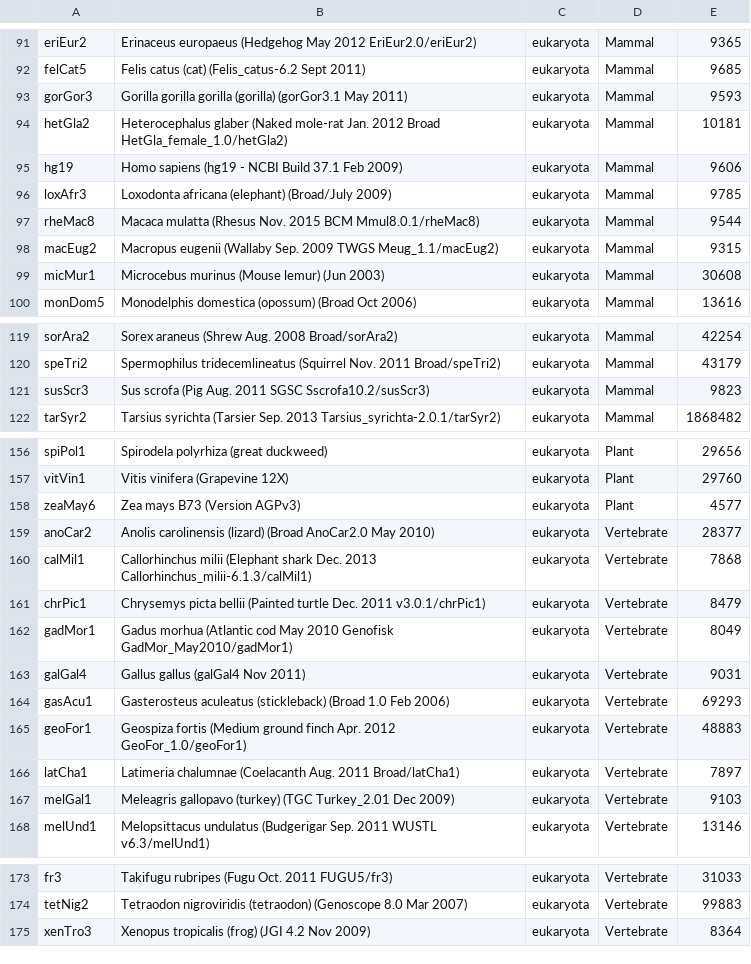
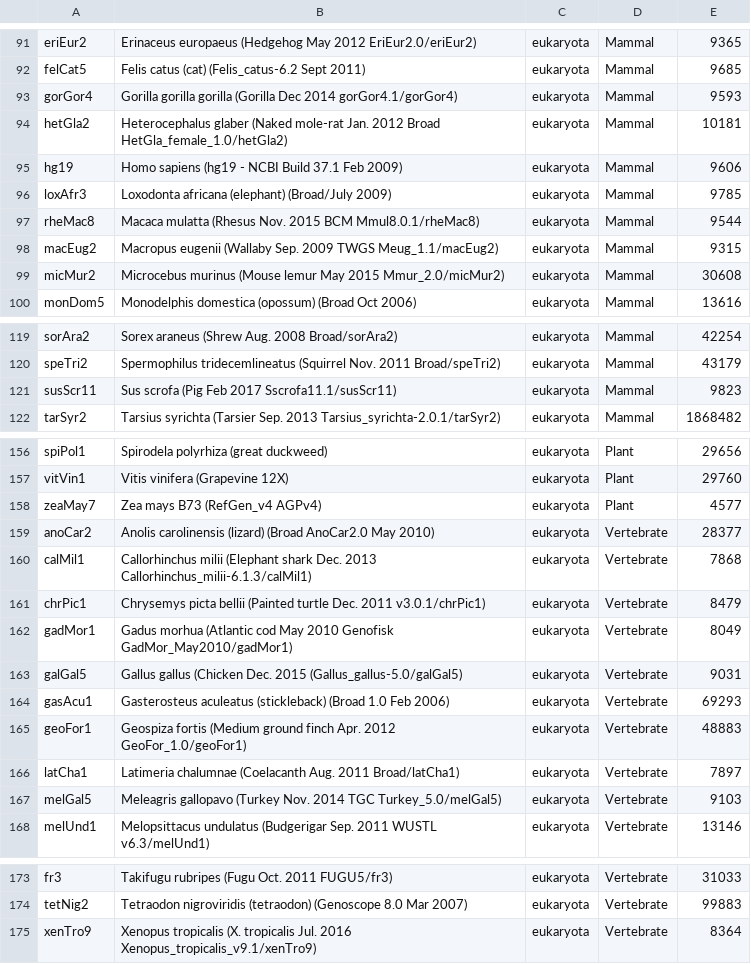
Before and after one commit to bylin/euk-features, a TSV file: notebooks/genomes-051418.tsv (was notebooks/genomes-021618.tsv), drawn as a sheet; only a part is shown, gaps mark what is left out; the diff covers the shown part only.

Commit message:
Update to latest tRNAscan-SE version

```diff
--- a/notebooks/genomes-021618.tsv
+++ b/notebooks/genomes-051418.tsv
@@ -92,3 +92,3 @@ eriEur2	Erinaceus europaeus (Hedgehog May 2012 EriEur2.0/eriEur2)	eukaryota	Mamm
 felCat5	Felis catus (cat) (Felis_catus-6.2 Sept 2011)	eukaryota	Mammal	9685
-gorGor3	Gorilla gorilla gorilla (gorilla) (gorGor3.1 May 2011)	eukaryota	Mammal	9593
+gorGor4	Gorilla gorilla gorilla (Gorilla Dec 2014 gorGor4.1/gorGor4)	eukaryota	Mammal	9593
 hetGla2	Heterocephalus glaber (Naked mole-rat Jan. 2012 Broad HetGla_female_1.0/hetGla2)	eukaryota	Mammal	10181
@@ -98,3 +98,3 @@ rheMac8	Macaca mulatta (Rhesus Nov. 2015 BCM Mmul8.0.1/rheMac8)	eukaryota	Mammal
 macEug2	Macropus eugenii (Wallaby Sep. 2009 TWGS Meug_1.1/macEug2)	eukaryota	Mammal	9315
-micMur1	Microcebus murinus (Mouse lemur) (Jun 2003)	eukaryota	Mammal	30608
+micMur2	Microcebus murinus (Mouse lemur May 2015 Mmur_2.0/micMur2)	eukaryota	Mammal	30608
 monDom5	Monodelphis domestica (opossum) (Broad Oct 2006)	eukaryota	Mammal	13616
@@ -120,3 +120,3 @@ sorAra2	Sorex araneus (Shrew Aug. 2008 Broad/sorAra2)	eukaryota	Mammal	42254
 speTri2	Spermophilus tridecemlineatus (Squirrel Nov. 2011 Broad/speTri2)	eukaryota	Mammal	43179
-susScr3	Sus scrofa (Pig Aug. 2011 SGSC Sscrofa10.2/susScr3)	eukaryota	Mammal	9823
+susScr11	Sus scrofa (Pig Feb 2017 Sscrofa11.1/susScr11)	eukaryota	Mammal	9823
 tarSyr2	Tarsius syrichta (Tarsier Sep. 2013 Tarsius_syrichta-2.0.1/tarSyr2)	eukaryota	Mammal	1868482
@@ -157,3 +157,3 @@ spiPol1	Spirodela polyrhiza (great duckweed)	eukaryota	Plant	29656
 vitVin1	Vitis vinifera (Grapevine 12X)	eukaryota	Plant	29760
-zeaMay6	Zea mays B73 (Version AGPv3)	eukaryota	Plant	4577
+zeaMay7	Zea mays B73 (RefGen_v4 AGPv4)	eukaryota	Plant	4577
 anoCar2	Anolis carolinensis (lizard) (Broad AnoCar2.0 May 2010)	eukaryota	Vertebrate	28377
@@ -162,3 +162,3 @@ chrPic1	Chrysemys picta bellii (Painted turtle Dec. 2011 v3.0.1/chrPic1)	eukaryo
 gadMor1	Gadus morhua (Atlantic cod May 2010 Genofisk GadMor_May2010/gadMor1)	eukaryota	Vertebrate	8049
-galGal4	Gallus gallus (galGal4 Nov 2011)	eukaryota	Vertebrate	9031
+galGal5	Gallus gallus (Chicken Dec. 2015 (Gallus_gallus-5.0/galGal5)	eukaryota	Vertebrate	9031
 gasAcu1	Gasterosteus aculeatus (stickleback) (Broad 1.0 Feb 2006)	eukaryota	Vertebrate	69293
@@ -166,3 +166,3 @@ geoFor1	Geospiza fortis (Medium ground finch Apr. 2012 GeoFor_1.0/geoFor1)	eukar
 latCha1	Latimeria chalumnae (Coelacanth Aug. 2011 Broad/latCha1)	eukaryota	Vertebrate	7897
-melGal1	Meleagris gallopavo (turkey) (TGC Turkey_2.01 Dec 2009)	eukaryota	Vertebrate	9103
+melGal5	Meleagris gallopavo (Turkey Nov. 2014 TGC Turkey_5.0/melGal5)	eukaryota	Vertebrate	9103
 melUnd1	Melopsittacus undulatus (Budgerigar Sep. 2011 WUSTL v6.3/melUnd1)	eukaryota	Vertebrate	13146
@@ -174,2 +174,2 @@ fr3	Takifugu rubripes (Fugu Oct. 2011 FUGU5/fr3)	eukaryota	Vertebrate	31033
 tetNig2	Tetraodon nigroviridis (tetraodon) (Genoscope 8.0 Mar 2007)	eukaryota	Vertebrate	99883
-xenTro3	Xenopus tropicalis (frog) (JGI 4.2 Nov 2009)	eukaryota	Vertebrate	8364
+xenTro9	Xenopus tropicalis (X. tropicalis Jul. 2016 Xenopus_tropicalis_v9.1/xenTro9)	eukaryota	Vertebrate	8364
```
Also changed, not shown: 1 edited cell elsewhere in this file, 2 other files.
